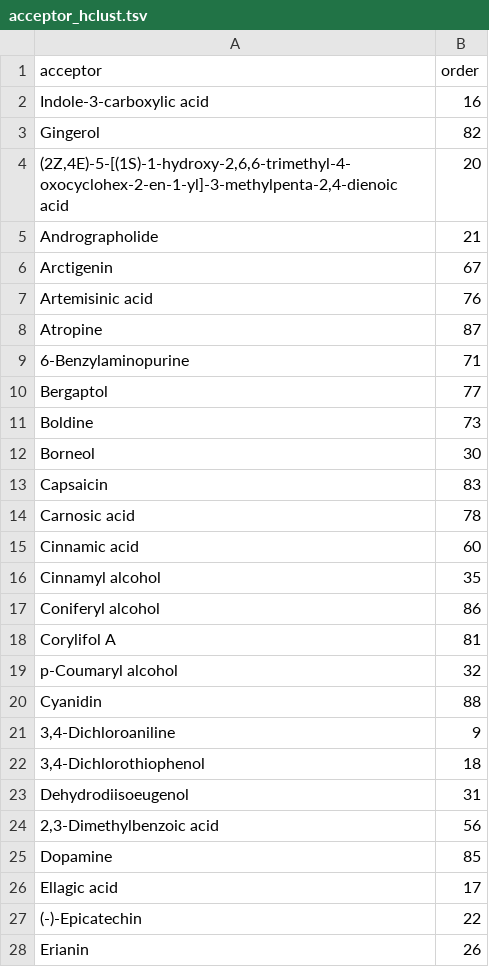
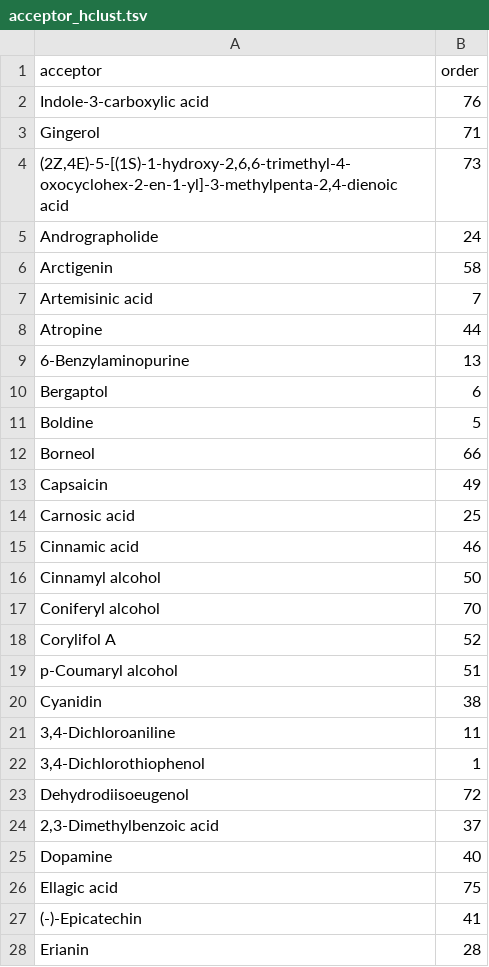
Before and after one commit to degnbol/GASP, a TSV file: results/14-dataset1/acceptor_hclust.tsv, drawn as a sheet; only a part is shown; the diff covers the shown part only.

Commit message:
ward method and optimal branch order

```diff
--- a/results/14-dataset1/acceptor_hclust.tsv
+++ b/results/14-dataset1/acceptor_hclust.tsv
@@ -1,28 +1,28 @@
 acceptor	order
-Indole-3-carboxylic acid	16
-Gingerol	82
-(2Z,4E)-5-[(1S)-1-hydroxy-2,6,6-trimethyl-4-oxocyclohex-2-en-1-yl]-3-methylpenta-2,4-dienoic acid	20
-Andrographolide	21
-Arctigenin	67
-Artemisinic acid	76
-Atropine	87
-6-Benzylaminopurine	71
-Bergaptol	77
-Boldine	73
-Borneol	30
-Capsaicin	83
-Carnosic acid	78
-Cinnamic acid	60
-Cinnamyl alcohol	35
-Coniferyl alcohol	86
-Corylifol A	81
-p-Coumaryl alcohol	32
-Cyanidin	88
-3,4-Dichloroaniline	9
-3,4-Dichlorothiophenol	18
-Dehydrodiisoeugenol	31
-2,3-Dimethylbenzoic acid	56
-Dopamine	85
-Ellagic acid	17
-(-)-Epicatechin	22
-Erianin	26
+Indole-3-carboxylic acid	76
+Gingerol	71
+(2Z,4E)-5-[(1S)-1-hydroxy-2,6,6-trimethyl-4-oxocyclohex-2-en-1-yl]-3-methylpenta-2,4-dienoic acid	73
+Andrographolide	24
+Arctigenin	58
+Artemisinic acid	7
+Atropine	44
+6-Benzylaminopurine	13
+Bergaptol	6
+Boldine	5
+Borneol	66
+Capsaicin	49
+Carnosic acid	25
+Cinnamic acid	46
+Cinnamyl alcohol	50
+Coniferyl alcohol	70
+Corylifol A	52
+p-Coumaryl alcohol	51
+Cyanidin	38
+3,4-Dichloroaniline	11
+3,4-Dichlorothiophenol	1
+Dehydrodiisoeugenol	72
+2,3-Dimethylbenzoic acid	37
+Dopamine	40
+Ellagic acid	75
+(-)-Epicatechin	41
+Erianin	28
```
Also changed, not shown: 61 edited cells elsewhere in this file, 1 other file.
